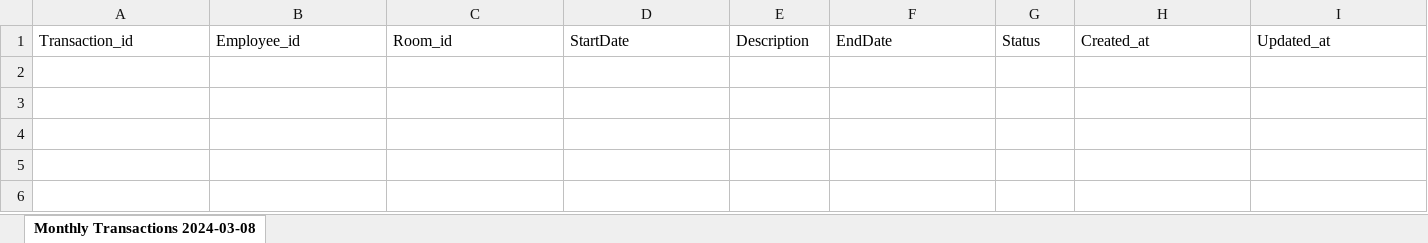
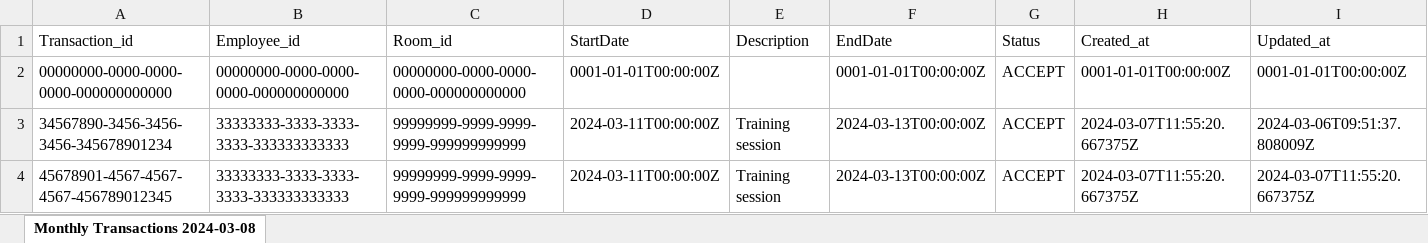
Before and after one commit to achmadfha/BookingRooms, an Excel workbook: .excel/Monthly_transactions_2024-03-08.xlsx, sheet Monthly Transactions 2024-03-08, drawn as a sheet; only a part is shown; values as stored, in another font and other column widths than the file's, no borders; rows hold the shown columns only; the diff names each change by its address in the sheet, - before the commit and + after, or states it on an @@ line.

```diff
--- a/.excel/Monthly_transactions_2024-03-08.xlsx (sheet Monthly Transactions 2024-03-08)
+++ b/.excel/Monthly_transactions_2024-03-08.xlsx (sheet Monthly Transactions 2024-03-08)
+row 2: 00000000-0000-0000-0000-000000000000 | 00000000-0000-0000-0000-000000000000 | 00000000-0000-0000-0000-000000000000 | 0001-01-01T00:00:00Z |  | 0001-01-01T00:00:00Z | ACCEPT | 0001-01-01T00:00:00Z | 0001-01-01T00:00:00Z
+row 3: 34567890-3456-3456-3456-345678901234 | 33333333-3333-3333-3333-333333333333 | 99999999-9999-9999-9999-999999999999 | 2024-03-11T00:00:00Z | Training session | 2024-03-13T00:00:00Z | ACCEPT | 2024-03-07T11:55:20.667375Z | 2024-03-06T09:51:37.808009Z
+row 4: 45678901-4567-4567-4567-456789012345 | 33333333-3333-3333-3333-333333333333 | 99999999-9999-9999-9999-999999999999 | 2024-03-11T00:00:00Z | Training session | 2024-03-13T00:00:00Z | ACCEPT | 2024-03-07T11:55:20.667375Z | 2024-03-07T11:55:20.667375Z
```
Also changed, not shown: .excel/Year_transactions_2024-03-08.xlsx, .excel/daily_transactions_2024-03-08.xlsx, 8 other files.
